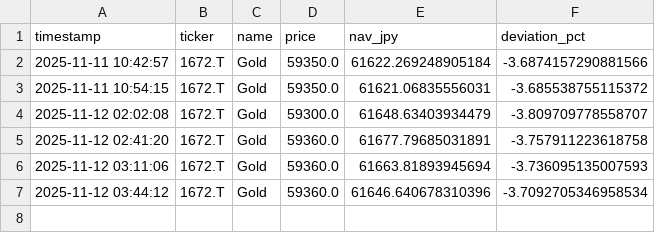
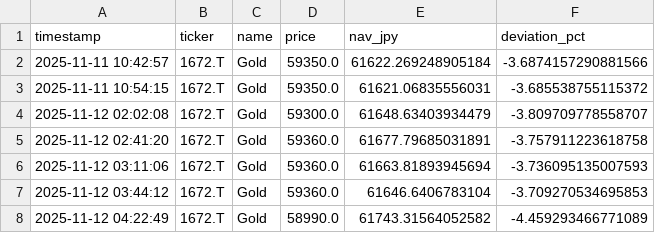
Before and after one commit to Soggy-Koala/etf-deviation-tracker, a CSV file: 1672withDeviation.csv, drawn as a sheet.

```diff
--- a/1672withDeviation.csv
+++ b/1672withDeviation.csv
@@ -6,2 +6,3 @@ timestamp,ticker,name,price,nav_jpy,deviation_pct
 2025-11-12 03:11:06,1672.T,Gold,59360.0,61663.81893945694,-3.736095135007593
-2025-11-12 03:44:12,1672.T,Gold,59360.0,61646.640678310396,-3.7092705346958534
+2025-11-12 03:44:12,1672.T,Gold,59360.0,61646.6406783104,-3.709270534695853
+2025-11-12 04:22:49,1672.T,Gold,58990.0,61743.31564052582,-4.459293466771089
```
Also changed, not shown: 1 other file.
